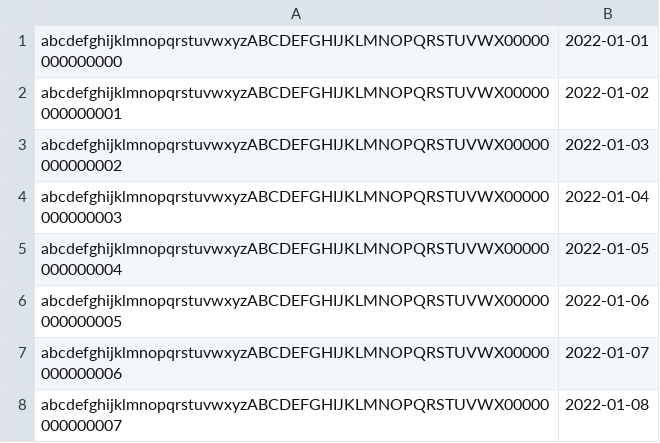
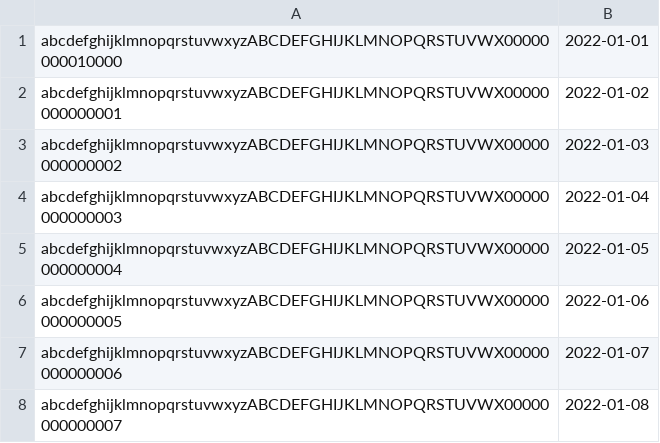
Before and after one commit to tsalyy-stas/testdata, a CSV file: 10K.csv, drawn as a sheet; only a part is shown.

Commit message:
Update 10K.csv

```diff
--- a/10K.csv
+++ b/10K.csv
@@ -1,2 +1,2 @@
-abcdefghijklmnopqrstuvwxyzABCDEFGHIJKLMNOPQRSTUVWX00000000000000,2022-01-01
+abcdefghijklmnopqrstuvwxyzABCDEFGHIJKLMNOPQRSTUVWX00000000010000,2022-01-01
 abcdefghijklmnopqrstuvwxyzABCDEFGHIJKLMNOPQRSTUVWX00000000000001,2022-01-02
```
